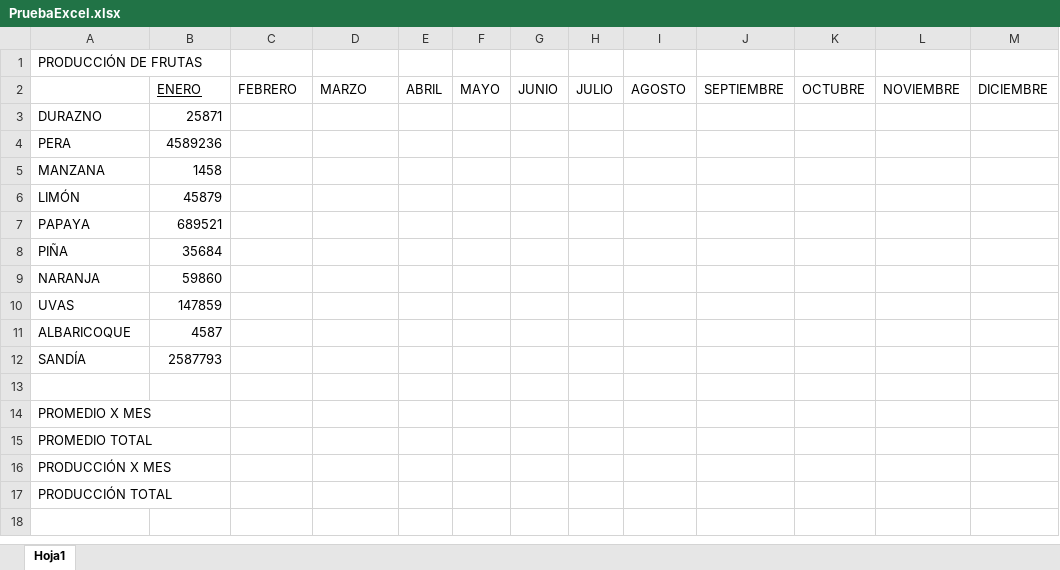
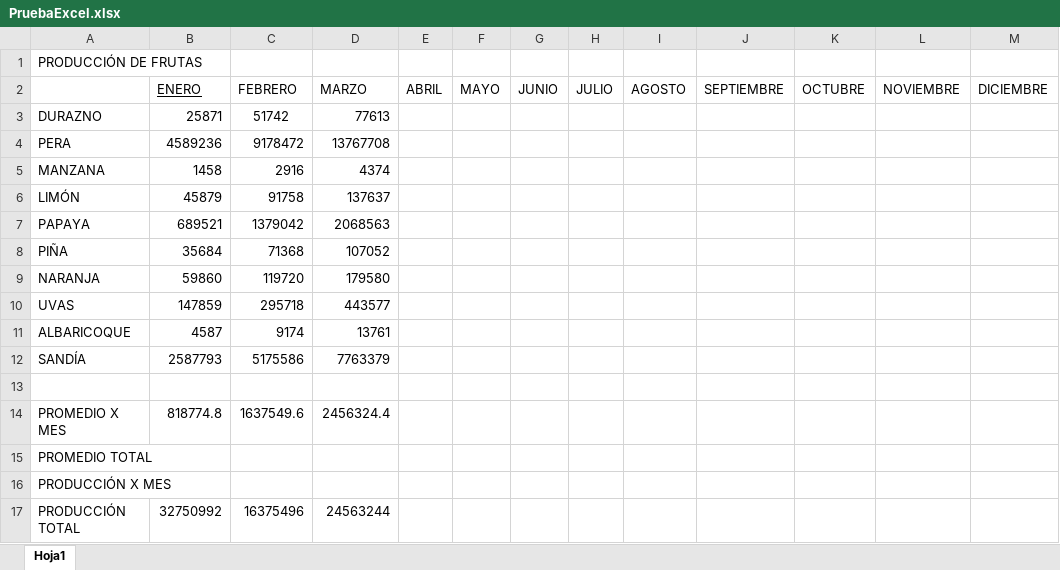
Before and after one commit to reivyng/Prueba, an Excel workbook: PruebaExcel.xlsx, sheet Hoja1, drawn as a sheet; values as stored, in another font and other column widths than the file's, no borders; the diff names each change by its address in the sheet, - before the commit and + after, or states it on an @@ line.

Commit message:
datos actualizados en tabla de excel

```diff
--- a/PruebaExcel.xlsx (sheet Hoja1)
+++ b/PruebaExcel.xlsx (sheet Hoja1)
-C3 (FEBRERO): (empty)
+C3 (FEBRERO): 51742
-D3 (MARZO): (empty)
+D3 (MARZO): 77613
-C4 (FEBRERO): (empty)
+C4 (FEBRERO): 9178472
-D4 (MARZO): (empty)
+D4 (MARZO): 13767708
-C5 (FEBRERO): (empty)
+C5 (FEBRERO): 2916
-D5 (MARZO): (empty)
+D5 (MARZO): 4374
-C6 (FEBRERO): (empty)
+C6 (FEBRERO): 91758
-D6 (MARZO): (empty)
+D6 (MARZO): 137637
-C7 (FEBRERO): (empty)
+C7 (FEBRERO): 1379042
-D7 (MARZO): (empty)
+D7 (MARZO): 2068563
-C8 (FEBRERO): (empty)
+C8 (FEBRERO): 71368
-D8 (MARZO): (empty)
+D8 (MARZO): 107052
-C9 (FEBRERO): (empty)
+C9 (FEBRERO): 119720
-D9 (MARZO): (empty)
+D9 (MARZO): 179580
-C10 (FEBRERO): (empty)
+C10 (FEBRERO): 295718
-D10 (MARZO): (empty)
+D10 (MARZO): 443577
-C11 (FEBRERO): (empty)
+C11 (FEBRERO): 9174
-D11 (MARZO): (empty)
+D11 (MARZO): 13761
-C12 (FEBRERO): (empty)
+C12 (FEBRERO): 5175586
-D12 (MARZO): (empty)
+D12 (MARZO): 7763379
-B14 (ENERO): (empty)
+B14 (ENERO): 818774.8
-C14 (FEBRERO): (empty)
+C14 (FEBRERO): 1637549.6
-D14 (MARZO): (empty)
+D14 (MARZO): 2456324.4
-B17 (ENERO): (empty)
+B17 (ENERO): 32750992
-C17 (FEBRERO): (empty)
+C17 (FEBRERO): 16375496
-D17 (MARZO): (empty)
+D17 (MARZO): 24563244
```
